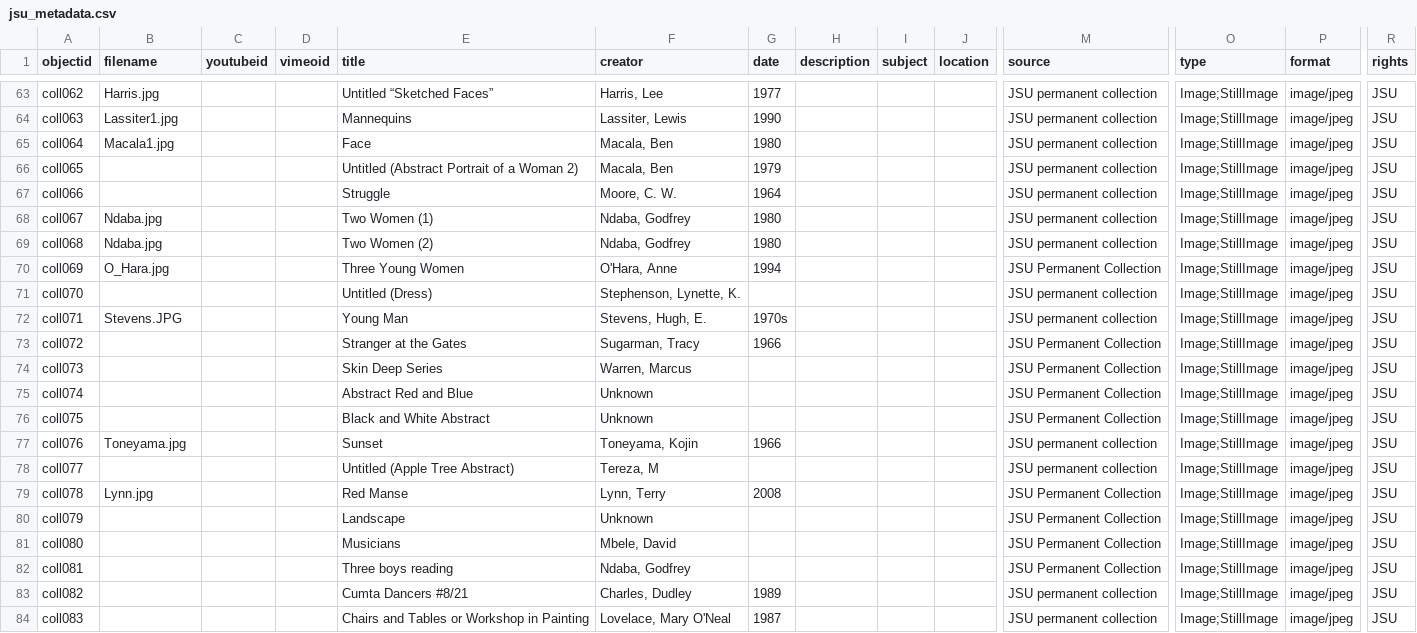
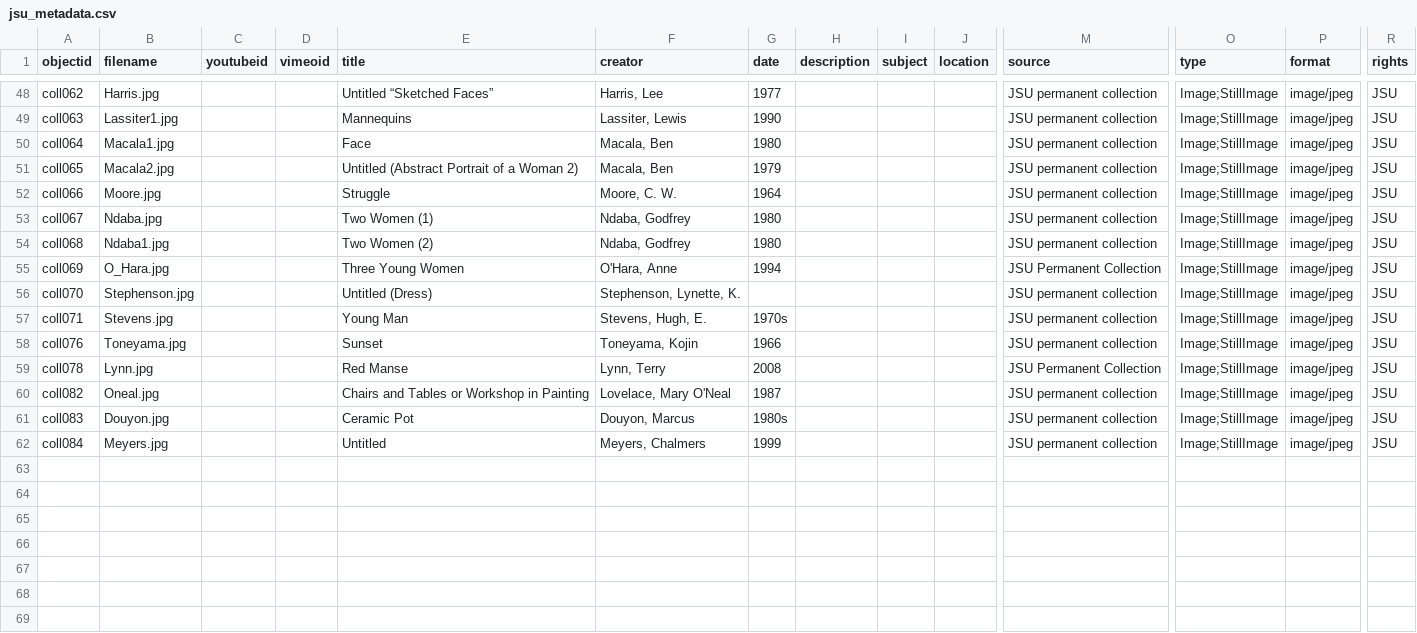
Before and after one commit to BMyburgh/jsuart, a CSV file: _data/jsu_metadata.csv, drawn as a sheet; only a part is shown, gaps mark what is left out; removed rows and columns are numbered as before the commit, all else as after; rows hold the shown columns only; the diff covers the shown part only; the diff names each change by its address in the sheet, - before the commit and + after, or states it on an @@ line.

```diff
--- a/_data/jsu_metadata.csv
+++ b/_data/jsu_metadata.csv
-B51 (filename): (empty)
+B51 (filename): Macala2.jpg
-B52 (filename): (empty)
+B52 (filename): Moore.jpg
-B54 (filename): Ndaba.jpg
+B54 (filename): Ndaba1.jpg
-B56 (filename): (empty)
+B56 (filename): Stephenson.jpg
-B57 (filename): Stevens.JPG
+B57 (filename): Stevens.jpg
-row 73: coll072 |  |  |  | Stranger at the Gates | Sugarman, Tracy | 1966 |  |  |  | JSU Permanent Collection | Image;StillImage | image/jpeg | JSU
-row 74: coll073 |  |  |  | Skin Deep Series | Warren, Marcus |  |  |  |  | JSU Permanent Collection | Image;StillImage | image/jpeg | JSU
-row 75: coll074 |  |  |  | Abstract Red and Blue | Unknown |  |  |  |  | JSU Permanent Collection | Image;StillImage | image/jpeg | JSU
-row 76: coll075 |  |  |  | Black and White Abstract | Unknown |  |  |  |  | JSU Permanent Collection | Image;StillImage | image/jpeg | JSU
-row 78: coll077 |  |  |  | Untitled (Apple Tree Abstract) | Tereza, M |  |  |  |  | JSU permanent collection | Image;StillImage | image/jpeg | JSU
-row 80: coll079 |  |  |  | Landscape | Unknown |  |  |  |  | JSU Permanent Collection | Image;StillImage | image/jpeg | JSU
-row 81: coll080 |  |  |  | Musicians | Mbele, David |  |  |  |  | JSU Permanent Collection | Image;StillImage | image/jpeg | JSU
-row 82: coll081 |  |  |  | Three boys reading | Ndaba, Godfrey |  |  |  |  | JSU Permanent Collection | Image;StillImage | image/jpeg | JSU
-B60 (filename): (empty)
+B60 (filename): Oneal.jpg
-E60 (title): Cumta Dancers #8/21
+E60 (title): Chairs and Tables or Workshop in Painting
-F60 (creator): Charles, Dudley
+F60 (creator): Lovelace, Mary O'Neal
-G60 (date): 1989
+G60 (date): 1987
-B61 (filename): (empty)
+B61 (filename): Douyon.jpg
-E61 (title): Chairs and Tables or Workshop in Painting
+E61 (title): Ceramic Pot
-F61 (creator): Lovelace, Mary O'Neal
+F61 (creator): Douyon, Marcus
-G61 (date): 1987
+G61 (date): 1980s
+row 62: coll084 | Meyers.jpg |  |  | Untitled | Meyers, Chalmers | 1999 |  |  |  | JSU permanent collection | Image;StillImage | image/jpeg | JSU
```
Also changed, not shown: 15 removed rows and 12 edited cells elsewhere in this file.
